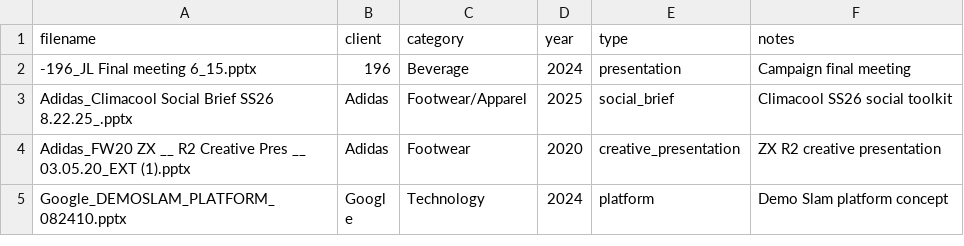
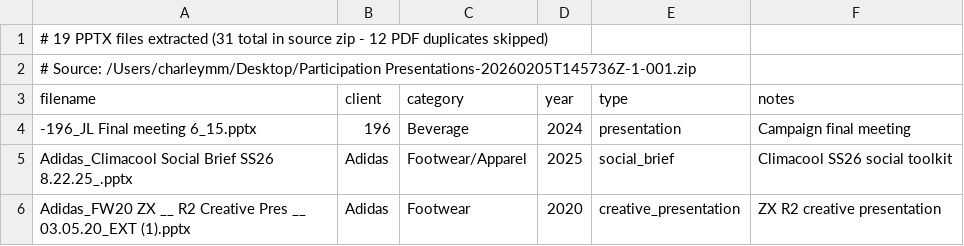
Before and after one commit to Absolute-Space-GHCP/leo-participation-translator, a CSV file: data/presentations/manifest.csv, drawn as a sheet; only a part is shown; the shorter side is filled out with more unchanged rows.

```diff
--- a/data/presentations/manifest.csv
+++ b/data/presentations/manifest.csv
@@ -1 +1,3 @@
+# 19 PPTX files extracted (31 total in source zip - 12 PDF duplicates skipped)
+# Source: /Users/charleymm/Desktop/Participation Presentations-20260205T145736Z-1-001.zip
 filename,client,category,year,type,notes
```
